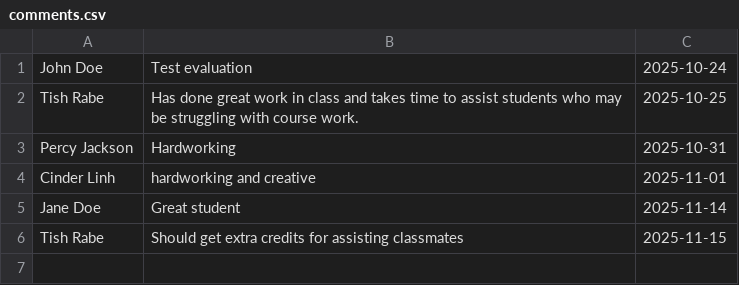
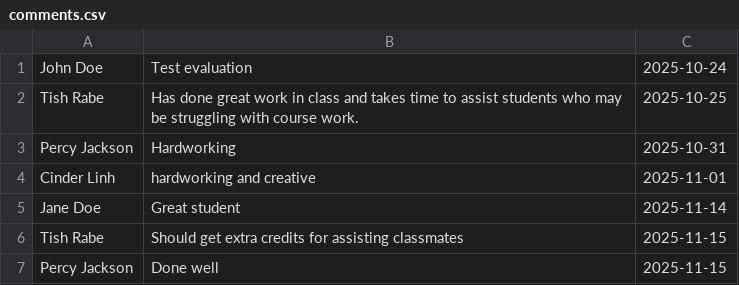
Before and after one commit to Team-32-CS-151-F25/dev-32-0.2, a CSV file: src/main/resources/data/comments.csv, drawn as a sheet.

Commit message:
UI changes for student comments and search fxml

```diff
--- a/src/main/resources/data/comments.csv
+++ b/src/main/resources/data/comments.csv
@@ -6 +6,2 @@ Jane Doe,Great student,2025-11-14
 Tish Rabe,Should get extra credits for assisting classmates,2025-11-15
+Percy Jackson,Done well,2025-11-15
```
Also changed, not shown: 3 other files.
